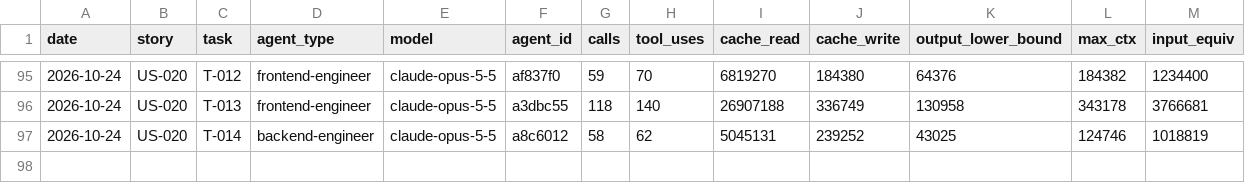
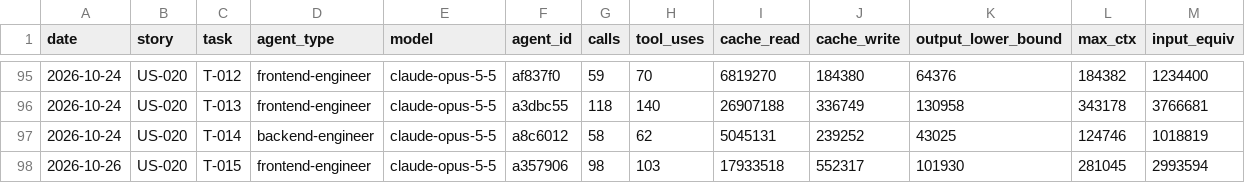
Before and after one commit to Md-Nisar/nexus, a CSV file: docs/metrics/agent-usage-ledger.csv, drawn as a sheet; only a part is shown, gaps mark what is left out; the diff names each change by its address in the sheet, - before the commit and + after, or states it on an @@ line.

```diff
--- a/docs/metrics/agent-usage-ledger.csv
+++ b/docs/metrics/agent-usage-ledger.csv
+row 98: 2026-10-26 | US-020 | T-015 | frontend-engineer | claude-opus-5-5 | a357906 | 98 | 103 | 17933518 | 552317 | 101930 | 281045 | 2993594
```
